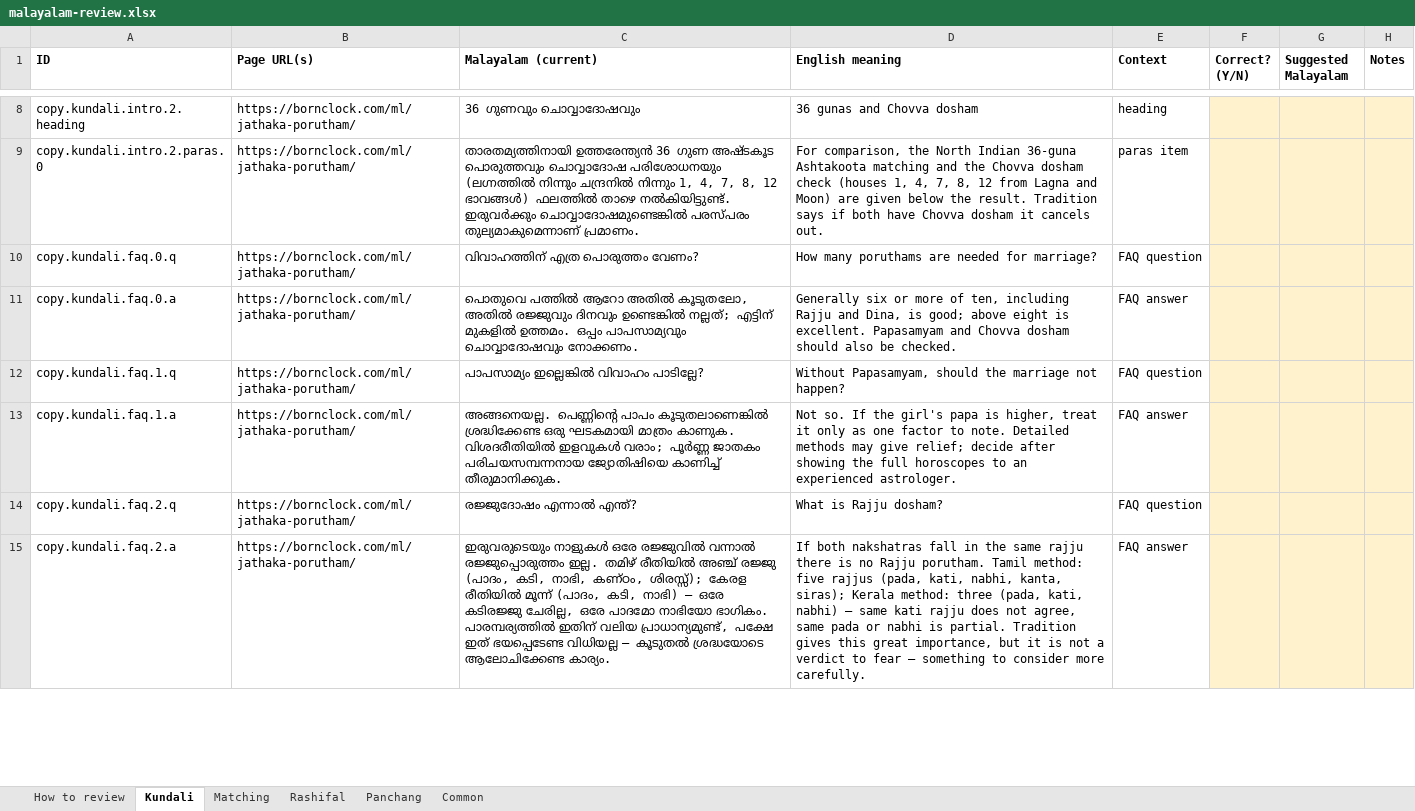
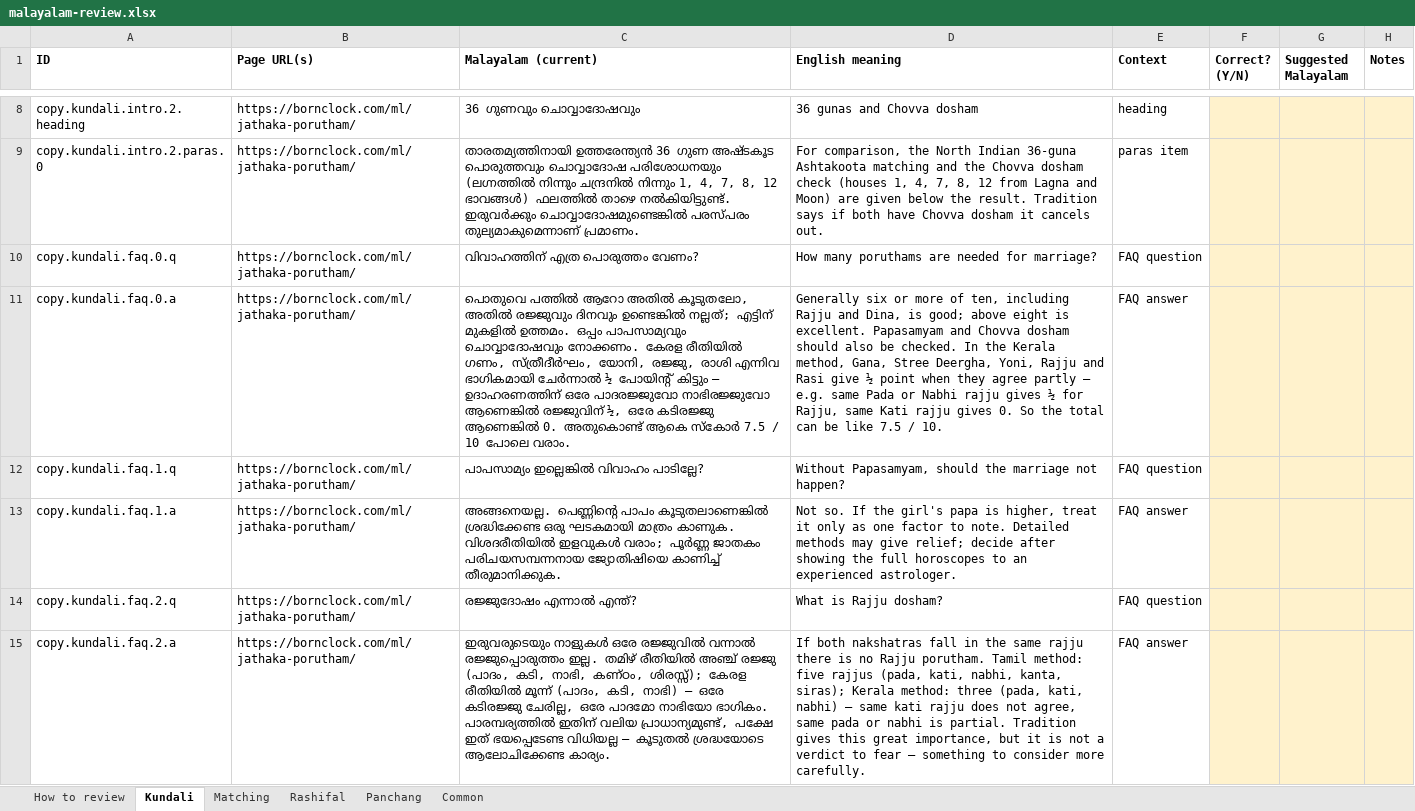
Before and after one commit to Himanshu1305/celeb-clock, an Excel workbook: docs/review/malayalam-review.xlsx, sheet Kundali, drawn as a sheet; only a part is shown, gaps mark what is left out; values as stored, in another font and other column widths than the file's, no borders; the diff covers the shown part only; the diff names each change by its address in the sheet, - before the commit and + after, or states it on an @@ line.

```diff
--- a/docs/review/malayalam-review.xlsx (sheet Kundali)
+++ b/docs/review/malayalam-review.xlsx (sheet Kundali)
-C11 (Malayalam (current)): …ചൊവ്വാദോഷവും നോക്കണം.
+C11 (Malayalam (current)): …ചൊവ്വാദോഷവും നോക്കണം. കേരള രീതിയിൽ ഗണം, സ്ത്രീദീർഘം, യോനി, രജ്ജു, രാശി എന്നിവ ഭാഗികമായി ചേർന്നാൽ ½ പോയിന്റ് കിട്ടും — ഉദാഹരണത്തിന് ഒരേ പാദരജ്ജുവോ നാഭിരജ്ജുവോ ആണെങ്കിൽ രജ്ജുവിന് ½, ഒരേ കടിരജ്ജു ആണെങ്കിൽ 0. അതുകൊണ്ട് ആകെ സ്കോർ 7.5 / 10 പോലെ വരാം.
-D11 (English meaning): …be checked.
+D11 (English meaning): …be checked. In the Kerala method, Gana, Stree Deergha, Yoni, Rajju and Rasi give ½ point when they agree partly — e.g. same Pada or Nabhi rajju gives ½ for Rajju, same Kati rajju gives 0. So the total can be like 7.5 / 10.
```
Also changed, not shown: 2 removed rows and 12 edited cells elsewhere in this sheet, 3 other files.
